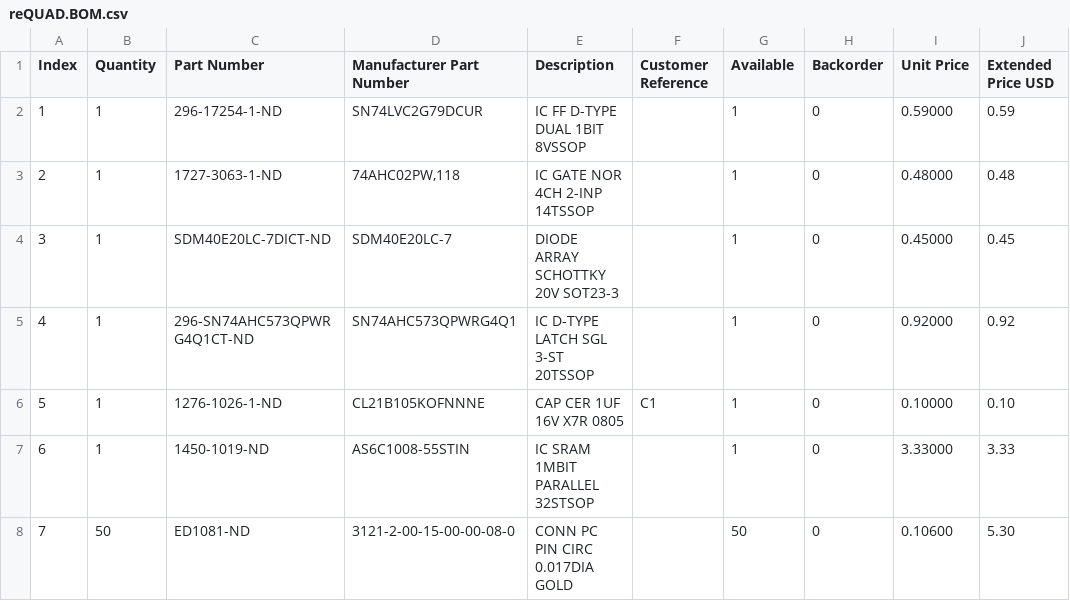
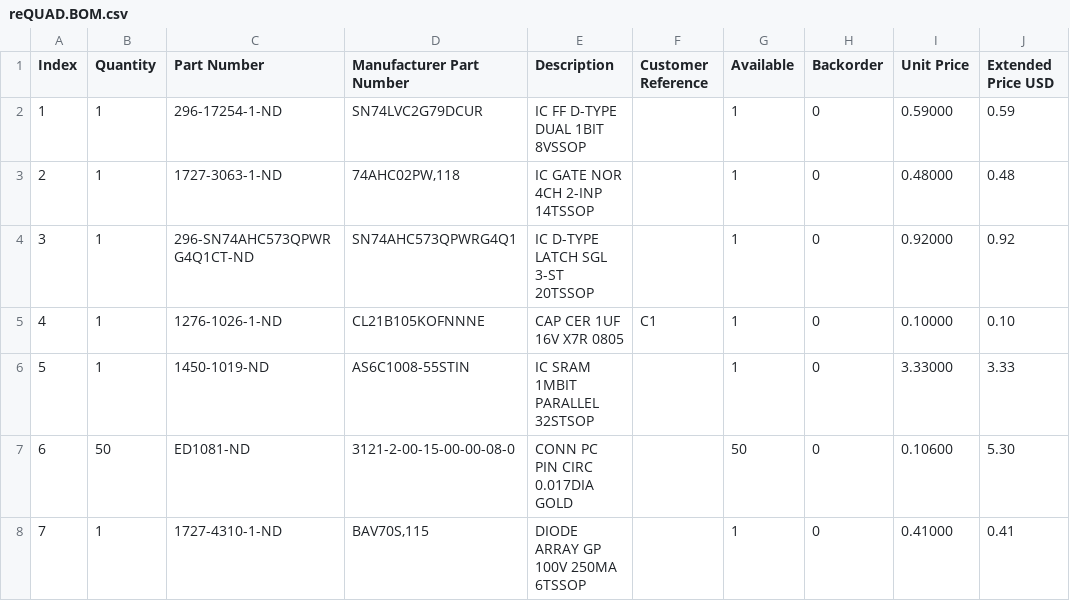
Before and after one commit to bkw777/reQUAD, a CSV file: reQUAD.BOM.csv, drawn as a sheet; removed rows and columns are numbered as before the commit, all else as after; the diff names each change by its address in the sheet, - before the commit and + after, or states it on an @@ line.

```diff
--- a/reQUAD.BOM.csv
+++ b/reQUAD.BOM.csv
-row 4: 3 | 1 | SDM40E20LC-7DICT-ND | SDM40E20LC-7 | DIODE ARRAY SCHOTTKY 20V SOT23-3 |  | 1 | 0 | 0.45000 | 0.45
@@ column A (Index) renumbered between rows 4 and 7 @@
+row 8: 7 | 1 | 1727-4310-1-ND | BAV70S,115 | DIODE ARRAY GP 100V 250MA 6TSSOP |  | 1 | 0 | 0.41000 | 0.41
```
Also changed, not shown: 6 other files.
